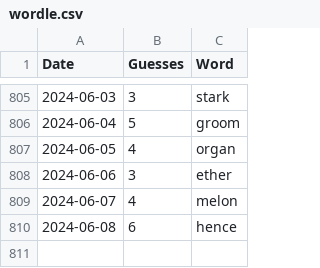
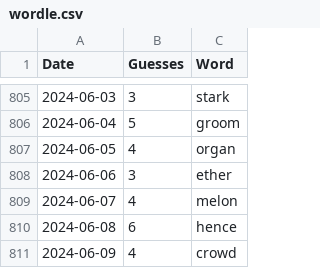
Before and after one commit to tsmall/crosswords, a CSV file: wordle.csv, drawn as a sheet; only a part is shown, gaps mark what is left out; the diff names each change by its address in the sheet, - before the commit and + after, or states it on an @@ line.

```diff
--- a/wordle.csv
+++ b/wordle.csv
+row 811: 2024-06-09 | 4 | crowd
```
Also changed, not shown: 2024.csv.
